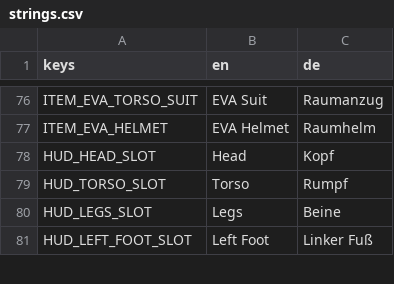
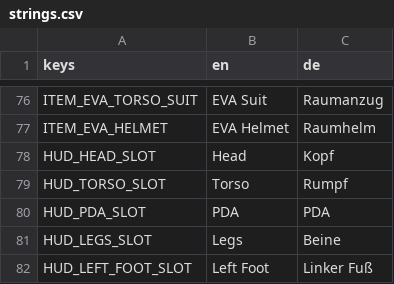
Before and after one commit to Malbios/scavengineers, a CSV file: Localization/strings.csv, drawn as a sheet; only a part is shown, gaps mark what is left out; the diff names each change by its address in the sheet, - before the commit and + after, or states it on an @@ line.

Commit message:
Add a PDA equip slot with a single cartridge pocket
Stage 3 of the object-health/PDA-scanner/wrench plan. Reuses the
existing generalized equip-slot machinery (TryEquipItemFrom/
TryUnequipItem/ToggleItemWindow) built for the EVA suit's Torso/Head
slots -- EquippedSlotName = "pda" needed no new dispatch logic, just
new scene nodes and a small amount of window-repoint/close wiring in
Player.cs, mirroring the suit window's own pattern.

```diff
--- a/Localization/strings.csv
+++ b/Localization/strings.csv
+row 80: HUD_PDA_SLOT | PDA | PDA
```
Also changed, not shown: 6 other files.
